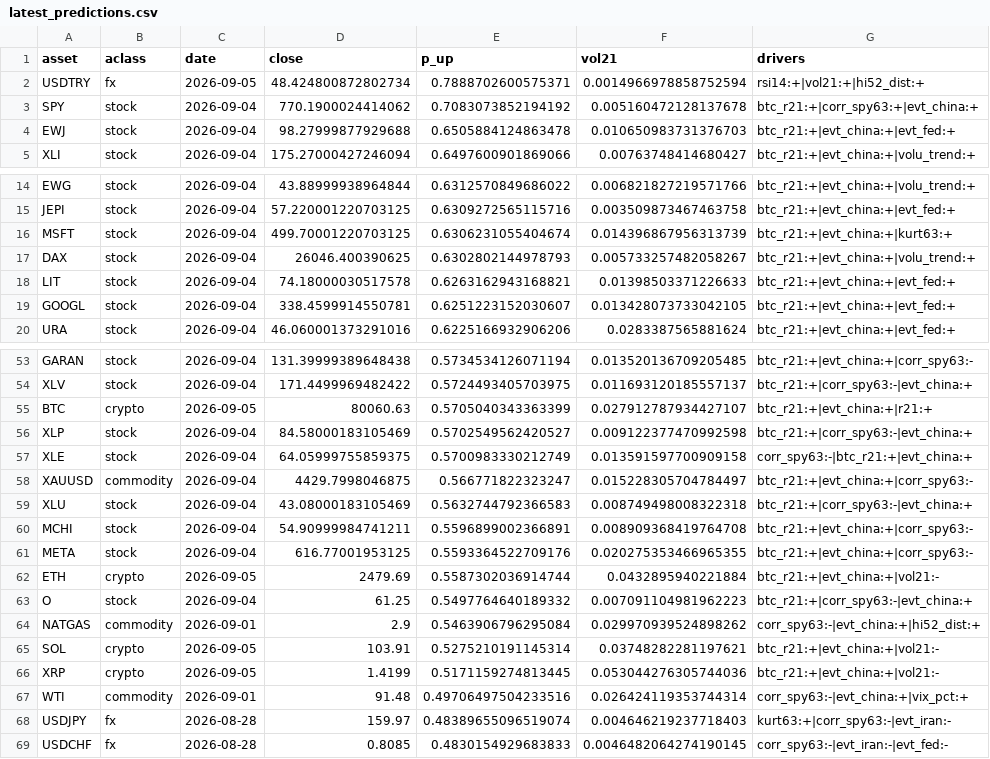
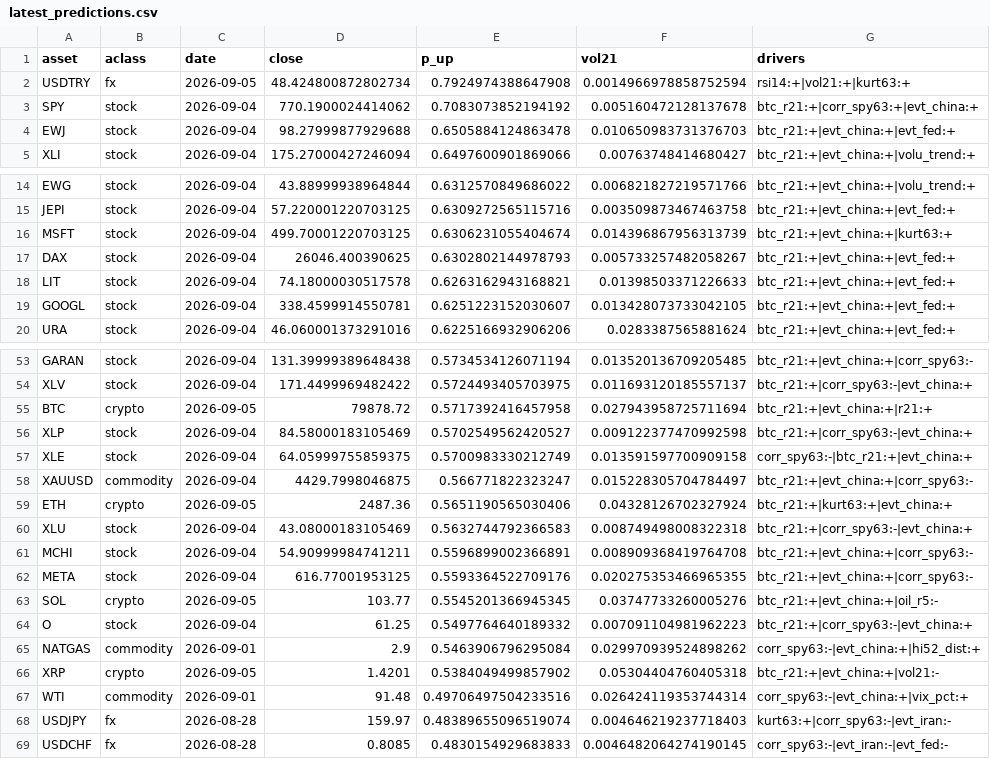
Before and after one commit to Frankestain12/graphfinance, a CSV file: reports/latest_predictions.csv, drawn as a sheet; only a part is shown, gaps mark what is left out.

```diff
--- a/reports/latest_predictions.csv
+++ b/reports/latest_predictions.csv
@@ -1,3 +1,3 @@
 asset,aclass,date,close,p_up,vol21,drivers
-USDTRY,fx,2026-09-05,48.424800872802734,0.7888702600575371,0.0014966978858752594,rsi14:+|vol21:+|hi52_dist:+
+USDTRY,fx,2026-09-05,48.424800872802734,0.7924974388647908,0.0014966978858752594,rsi14:+|vol21:+|kurt63:+
 SPY,stock,2026-09-04,770.1900024414062,0.7083073852194192,0.005160472128137678,btc_r21:+|corr_spy63:+|evt_china:+
@@ -16,3 +16,3 @@ JEPI,stock,2026-09-04,57.220001220703125,0.6309272565115716,0.003509873467463758
 MSFT,stock,2026-09-04,499.70001220703125,0.6306231055404674,0.014396867956313739,btc_r21:+|evt_china:+|kurt63:+
-DAX,stock,2026-09-04,26046.400390625,0.6302802144978793,0.005733257482058267,btc_r21:+|evt_china:+|volu_trend:+
+DAX,stock,2026-09-04,26046.400390625,0.6302802144978793,0.005733257482058267,btc_r21:+|evt_china:+|evt_fed:+
 LIT,stock,2026-09-04,74.18000030517578,0.6263162943168821,0.01398503371226633,btc_r21:+|evt_china:+|evt_fed:+
@@ -54,3 +54,3 @@ GARAN,stock,2026-09-04,131.39999389648438,0.5734534126071194,0.01352013670920548
 XLV,stock,2026-09-04,171.4499969482422,0.5724493405703975,0.011693120185557137,btc_r21:+|corr_spy63:-|evt_china:+
-BTC,crypto,2026-09-05,80060.63,0.5705040343363399,0.027912787934427107,btc_r21:+|evt_china:+|r21:+
+BTC,crypto,2026-09-05,79878.72,0.5717392416457958,0.027943958725711694,btc_r21:+|evt_china:+|r21:+
 XLP,stock,2026-09-04,84.58000183105469,0.5702549562420527,0.009122377470992598,btc_r21:+|corr_spy63:-|evt_china:+
@@ -58,2 +58,3 @@ XLE,stock,2026-09-04,64.05999755859375,0.5700983330212749,0.013591597700909158,c
 XAUUSD,commodity,2026-09-04,4429.7998046875,0.566771822323247,0.015228305704784497,btc_r21:+|evt_china:+|corr_spy63:-
+ETH,crypto,2026-09-05,2487.36,0.5651190565030406,0.04328126702327924,btc_r21:+|kurt63:+|evt_china:+
 XLU,stock,2026-09-04,43.08000183105469,0.5632744792366583,0.008749498008322318,btc_r21:+|corr_spy63:-|evt_china:+
@@ -61,7 +62,6 @@ MCHI,stock,2026-09-04,54.90999984741211,0.5596899002366891,0.008909368419764708,
 META,stock,2026-09-04,616.77001953125,0.5593364522709176,0.020275353466965355,btc_r21:+|evt_china:+|corr_spy63:-
-ETH,crypto,2026-09-05,2479.69,0.5587302036914744,0.0432895940221884,btc_r21:+|evt_china:+|vol21:-
+SOL,crypto,2026-09-05,103.77,0.5545201366945345,0.03747733260005276,btc_r21:+|evt_china:+|oil_r5:-
 O,stock,2026-09-04,61.25,0.5497764640189332,0.007091104981962223,btc_r21:+|corr_spy63:-|evt_china:+
 NATGAS,commodity,2026-09-01,2.9,0.5463906796295084,0.029970939524898262,corr_spy63:-|evt_china:+|hi52_dist:+
-SOL,crypto,2026-09-05,103.91,0.5275210191145314,0.03748282281197621,btc_r21:+|evt_china:+|vol21:-
-XRP,crypto,2026-09-05,1.4199,0.5171159274813445,0.053044276305744036,btc_r21:+|evt_china:+|vol21:-
+XRP,crypto,2026-09-05,1.4201,0.5384049499857902,0.05304404760405318,btc_r21:+|evt_china:+|vol21:-
 WTI,commodity,2026-09-01,91.48,0.49706497504233516,0.026424119353744314,corr_spy63:-|evt_china:+|vix_pct:+
```
Also changed, not shown: data_store/news_daily.csv, 8 other files.
